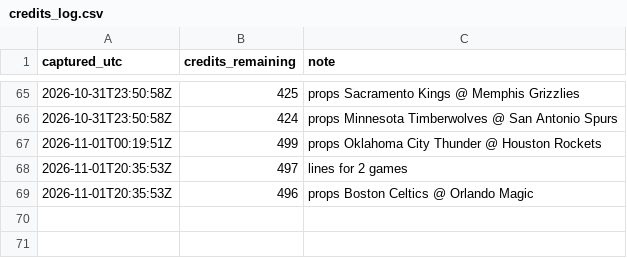
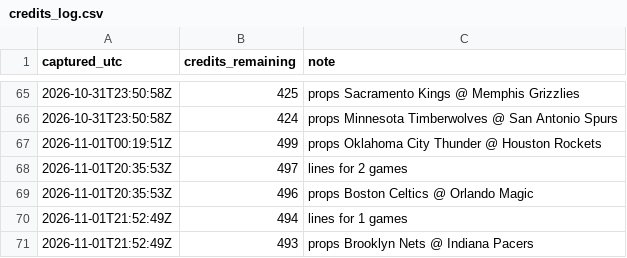
Before and after one commit to kanyewestlover55/beat_ye_bookie, a CSV file: data/credits_log.csv, drawn as a sheet; only a part is shown, gaps mark what is left out.

```diff
--- a/data/credits_log.csv
+++ b/data/credits_log.csv
@@ -69 +69,3 @@ captured_utc,credits_remaining,note
 2026-11-01T20:35:53Z,496,props Boston Celtics @ Orlando Magic
+2026-11-01T21:52:49Z,494,lines for 1 games
+2026-11-01T21:52:49Z,493,props Brooklyn Nets @ Indiana Pacers
```
Also changed, not shown: data/closing_lines.csv, 3 other files.
